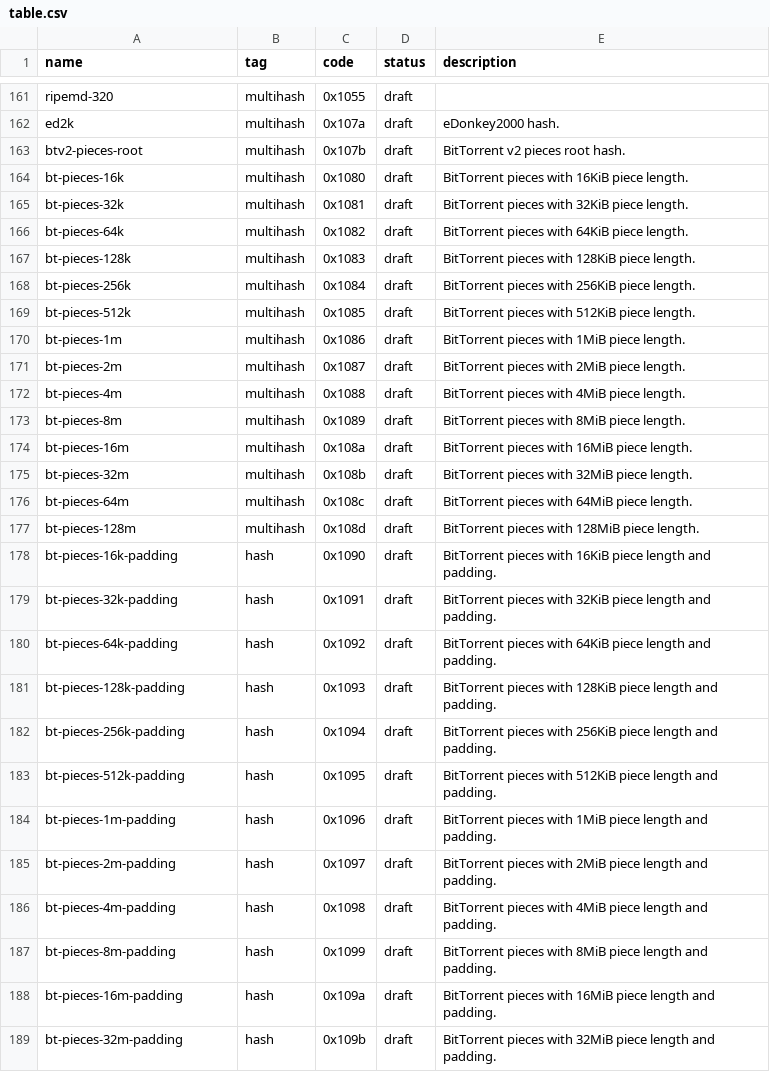
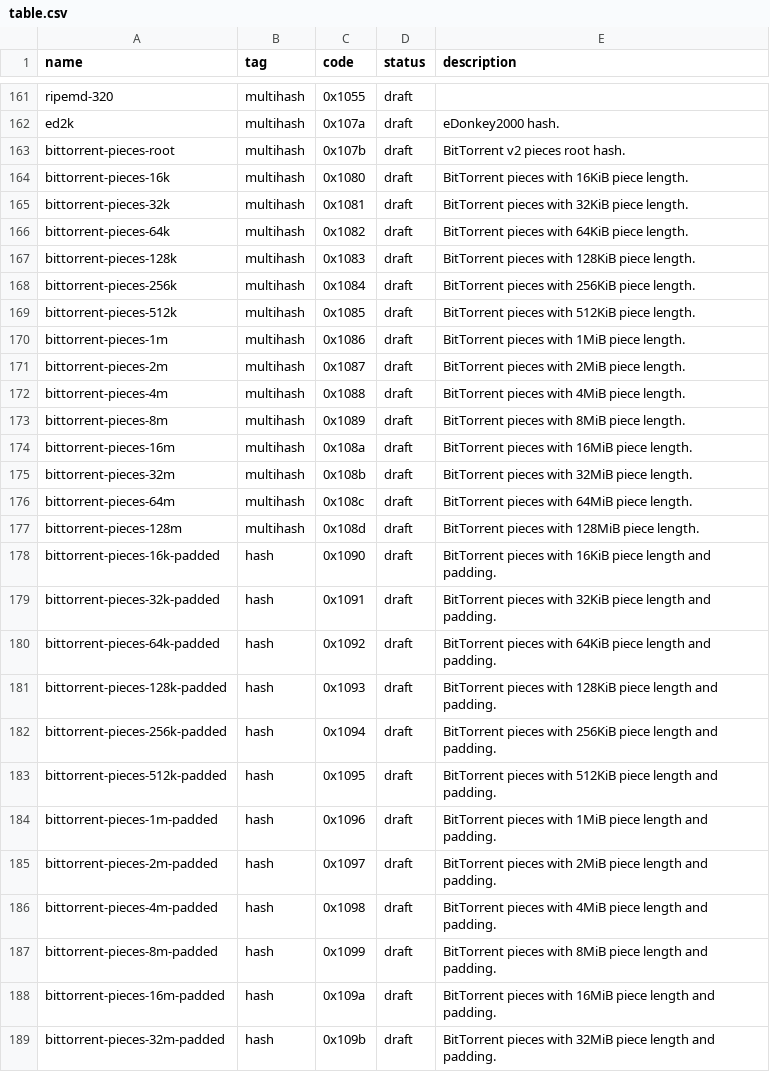
Before and after one commit to multiformats/multicodec, a CSV file: table.csv, drawn as a sheet; only a part is shown, gaps mark what is left out; the diff covers the shown part only; the diff names each change by its address in the sheet, - before the commit and + after, or states it on an @@ line.

Commit message:
Modify the name.

```diff
--- a/table.csv
+++ b/table.csv
-A163 (name): btv2-pieces-root
+A163 (name): bittorrent-pieces-root
-A164 (name): bt-pieces-16k
+A164 (name): bittorrent-pieces-16k
-A165 (name): bt-pieces-32k
+A165 (name): bittorrent-pieces-32k
-A166 (name): bt-pieces-64k
+A166 (name): bittorrent-pieces-64k
-A167 (name): bt-pieces-128k
+A167 (name): bittorrent-pieces-128k
-A168 (name): bt-pieces-256k
+A168 (name): bittorrent-pieces-256k
-A169 (name): bt-pieces-512k
+A169 (name): bittorrent-pieces-512k
-A170 (name): bt-pieces-1m
+A170 (name): bittorrent-pieces-1m
-A171 (name): bt-pieces-2m
+A171 (name): bittorrent-pieces-2m
-A172 (name): bt-pieces-4m
+A172 (name): bittorrent-pieces-4m
-A173 (name): bt-pieces-8m
+A173 (name): bittorrent-pieces-8m
-A174 (name): bt-pieces-16m
+A174 (name): bittorrent-pieces-16m
-A175 (name): bt-pieces-32m
+A175 (name): bittorrent-pieces-32m
-A176 (name): bt-pieces-64m
+A176 (name): bittorrent-pieces-64m
-A177 (name): bt-pieces-128m
+A177 (name): bittorrent-pieces-128m
-A178 (name): bt-pieces-16k-padding
+A178 (name): bittorrent-pieces-16k-padded
-A179 (name): bt-pieces-32k-padding
+A179 (name): bittorrent-pieces-32k-padded
-A180 (name): bt-pieces-64k-padding
+A180 (name): bittorrent-pieces-64k-padded
-A181 (name): bt-pieces-128k-padding
+A181 (name): bittorrent-pieces-128k-padded
-A182 (name): bt-pieces-256k-padding
+A182 (name): bittorrent-pieces-256k-padded
-A183 (name): bt-pieces-512k-padding
+A183 (name): bittorrent-pieces-512k-padded
-A184 (name): bt-pieces-1m-padding
+A184 (name): bittorrent-pieces-1m-padded
-A185 (name): bt-pieces-2m-padding
+A185 (name): bittorrent-pieces-2m-padded
-A186 (name): bt-pieces-4m-padding
+A186 (name): bittorrent-pieces-4m-padded
-A187 (name): bt-pieces-8m-padding
+A187 (name): bittorrent-pieces-8m-padded
-A188 (name): bt-pieces-16m-padding
+A188 (name): bittorrent-pieces-16m-padded
-A189 (name): bt-pieces-32m-padding
+A189 (name): bittorrent-pieces-32m-padded
```
Also changed, not shown: 16 edited cells elsewhere in this file.
